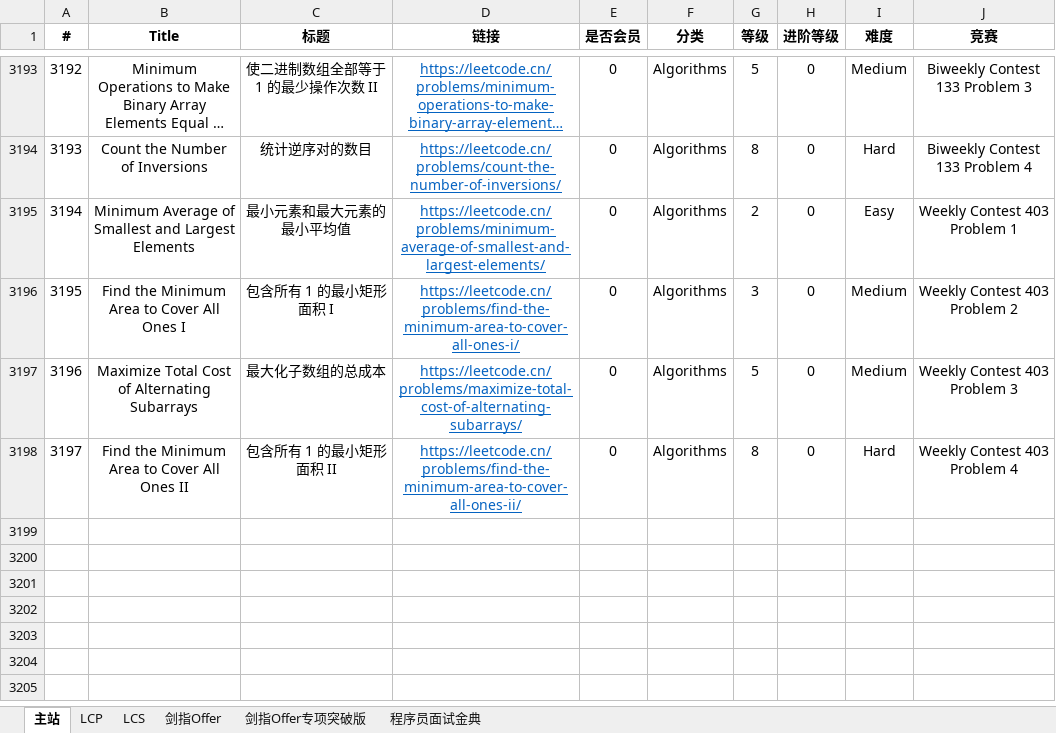
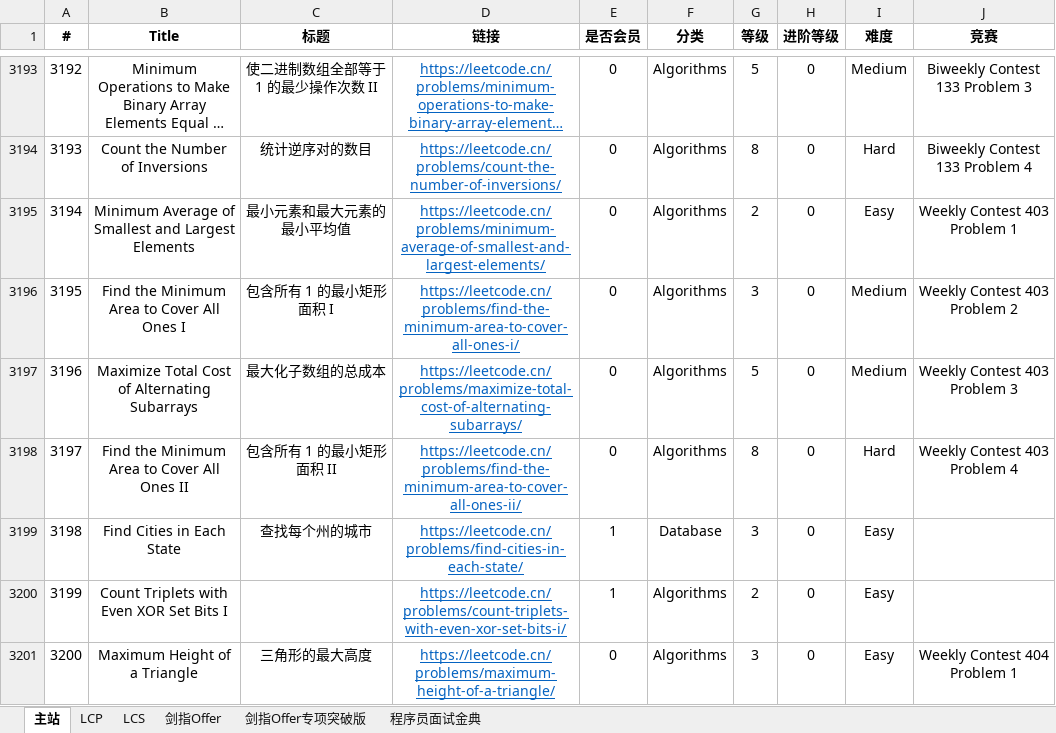
Before and after one commit to stormsunshine/LeetCode-Levels, an Excel workbook: LeetCode Levels.xlsx, sheet 主站, drawn as a sheet; only a part is shown, gaps mark what is left out; long unchanged cells end in …; values as stored, in another font and other column widths than the file's, no borders; conditional formats not drawn; the diff covers the shown part only; the diff names each change by its address in the sheet, - before the commit and + after, or states it on an @@ line.

Commit message:
Update levels

```diff
--- a/LeetCode Levels.xlsx (sheet 主站)
+++ b/LeetCode Levels.xlsx (sheet 主站)
+row 3199: 3198 | Find Cities in Each State | 查找每个州的城市 | https://leetcode.cn/problems/find-cities-in-each-state/ | 1 | Database | 3 | 0 | Easy
+row 3200: 3199 | Count Triplets with Even XOR Set Bits I |  | https://leetcode.cn/problems/count-triplets-with-even-xor-set-bits-i/ | 1 | Algorithms | 2 | 0 | Easy
+row 3201: 3200 | Maximum Height of a Triangle | 三角形的最大高度 | https://leetcode.cn/problems/maximum-height-of-a-triangle/ | 0 | Algorithms | 3 | 0 | Easy | Weekly Contest 404 Problem 1
```
Also changed, not shown: 3 added rows and 3 edited cells elsewhere in this sheet.
